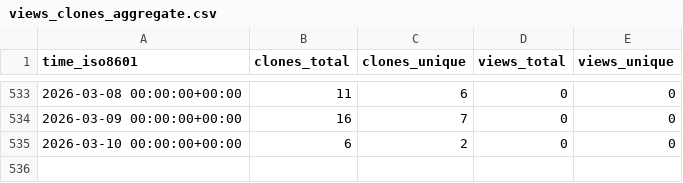
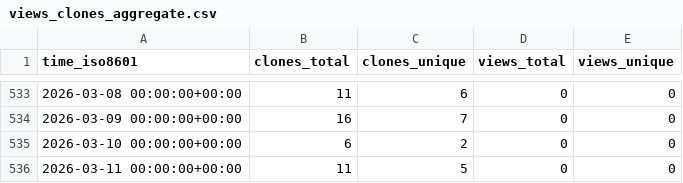
Before and after one commit to demichie/OpenPDAC-11, a CSV file: demichie/OpenPDAC-11/ghrs-data/views_clones_aggregate.csv, drawn as a sheet; only a part is shown, gaps mark what is left out; the diff names each change by its address in the sheet, - before the commit and + after, or states it on an @@ line.

```diff
--- a/demichie/OpenPDAC-11/ghrs-data/views_clones_aggregate.csv
+++ b/demichie/OpenPDAC-11/ghrs-data/views_clones_aggregate.csv
+row 536: 2026-03-11 00:00:00+00:00 | 11 | 5 | 0 | 0
```
Also changed, not shown: 1 other file.
